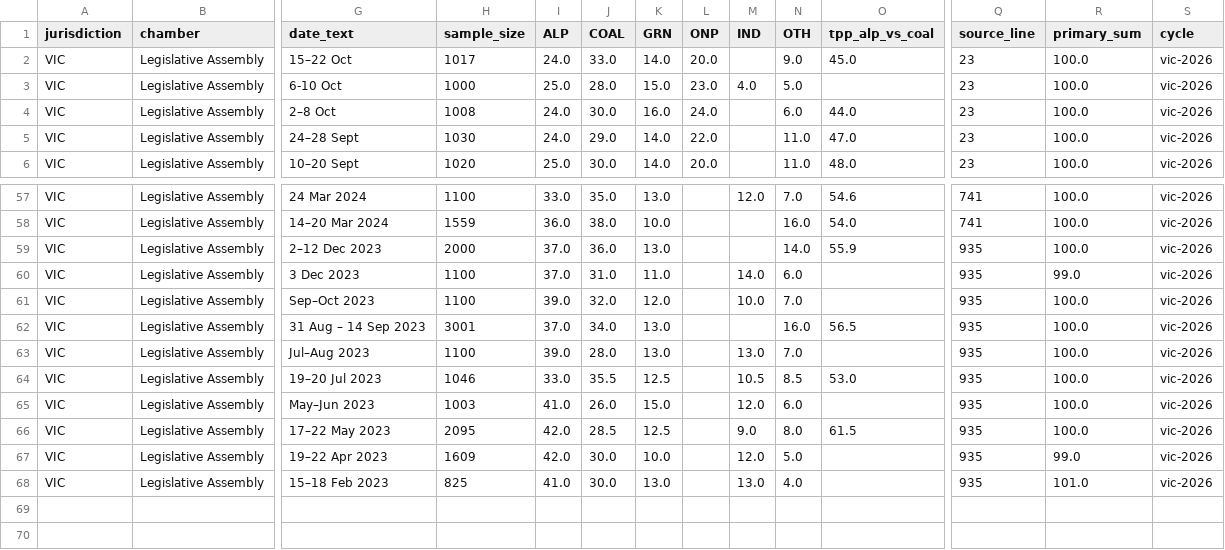
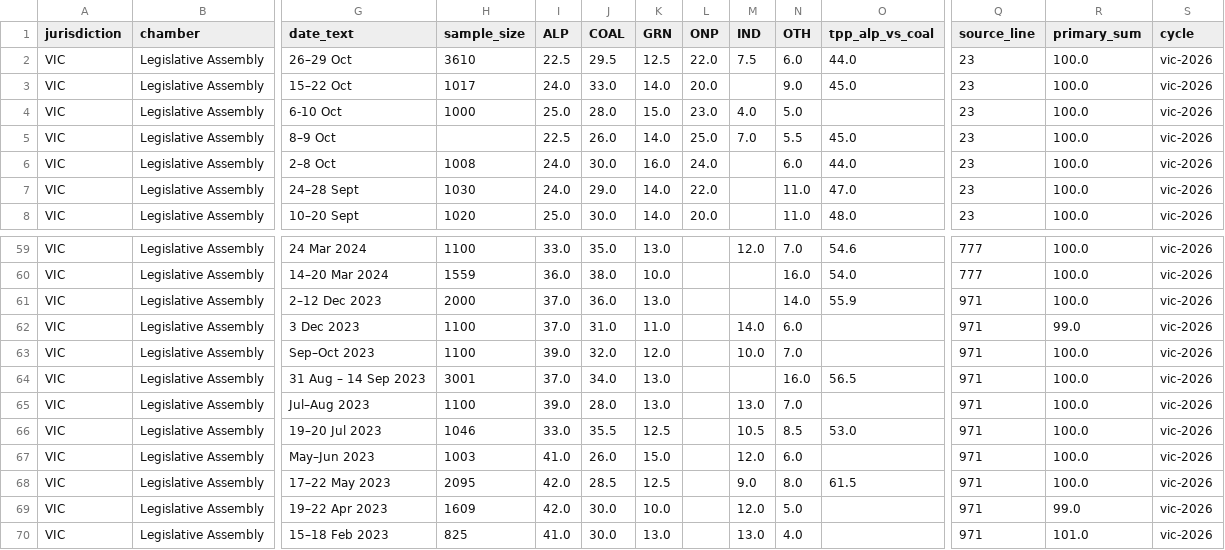
Before and after one commit to RPBatchelor/crystal-ballot, a CSV file: data/processed/polls_vic-2026.csv, drawn as a sheet; only a part is shown, gaps mark what is left out; addresses are those after the commit; rows hold the shown columns only; the diff covers the shown part only; the diff names each change by its address in the sheet, - before the commit and + after, or states it on an @@ line.

```diff
--- a/data/processed/polls_vic-2026.csv
+++ b/data/processed/polls_vic-2026.csv
+row 2: VIC | Legislative Assembly | 26–29 Oct | 3610 | 22.5 | 29.5 | 12.5 | 22.0 | 7.5 | 6.0 | 44.0 | 23 | 100.0 | vic-2026
+row 5: VIC | Legislative Assembly | 8–9 Oct |  | 22.5 | 26.0 | 14.0 | 25.0 | 7.0 | 5.5 | 45.0 | 23 | 100.0 | vic-2026
-Q59:Q60 (source_line): 741
+Q59:Q60 (source_line): 777
-Q61:Q70 (source_line): 935
+Q61:Q70 (source_line): 971
```
Also changed, not shown: 27 edited cells elsewhere in this file, data/processed/polls_vic_all.csv, data/processed/vic-2026/house_effects.csv, 8 other files.
